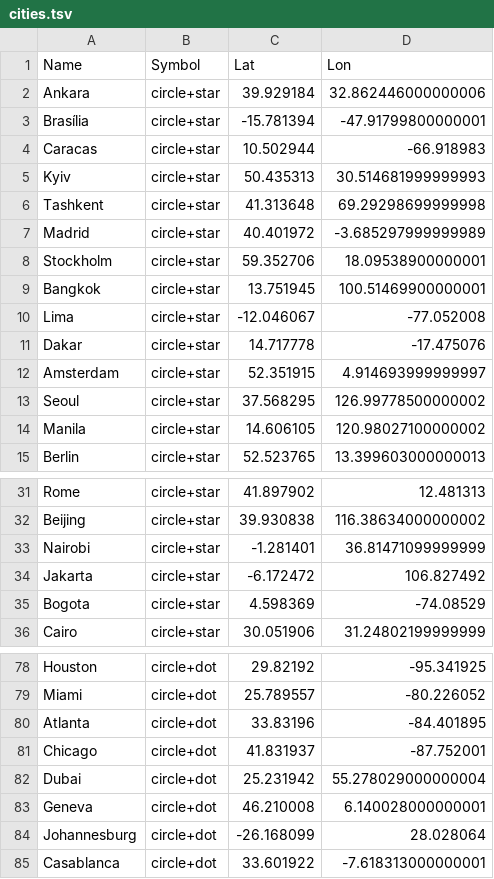
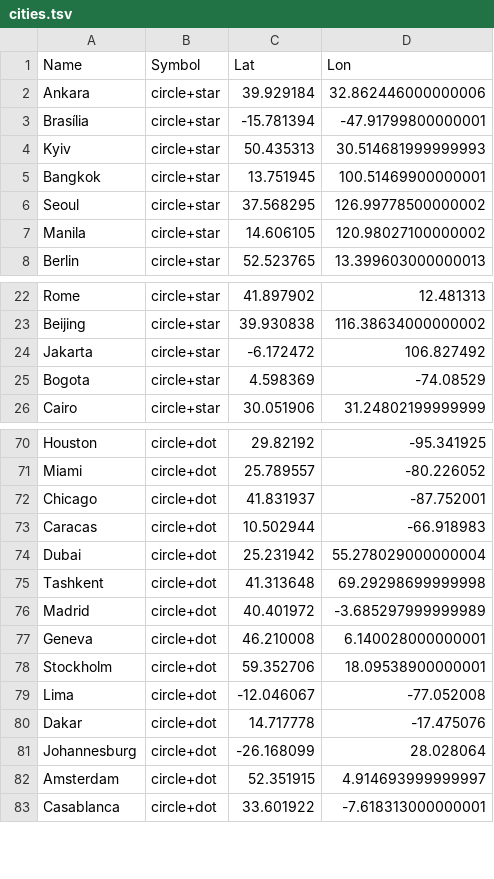
Before and after one commit to elementalbasis/linesofempire, a TSV file: misc/cities.tsv, drawn as a sheet; only a part is shown, gaps mark what is left out; removed rows and columns are numbered as before the commit, all else as after; the diff covers the shown part only; the diff names each change by its address in the sheet, - before the commit and + after, or states it on an @@ line.

Commit message:
Demoted a few cities from circle+star to circle+dot.

```diff
--- a/misc/cities.tsv
+++ b/misc/cities.tsv
-row 4: Caracas | circle+star | 10.502944 | -66.918983
-row 6: Tashkent | circle+star | 41.313648 | 69.29298699999998
-row 7: Madrid | circle+star | 40.401972 | -3.685297999999989
-row 8: Stockholm | circle+star | 59.352706 | 18.09538900000001
-row 10: Lima | circle+star | -12.046067 | -77.052008
-row 11: Dakar | circle+star | 14.717778 | -17.475076
-row 12: Amsterdam | circle+star | 52.351915 | 4.914693999999997
-row 33: Nairobi | circle+star | -1.281401 | 36.81471099999999
-row 80: Atlanta | circle+dot | 33.83196 | -84.401895
+row 73: Caracas | circle+dot | 10.502944 | -66.918983
+row 75: Tashkent | circle+dot | 41.313648 | 69.29298699999998
+row 76: Madrid | circle+dot | 40.401972 | -3.685297999999989
+row 78: Stockholm | circle+dot | 59.352706 | 18.09538900000001
+row 79: Lima | circle+dot | -12.046067 | -77.052008
+row 80: Dakar | circle+dot | 14.717778 | -17.475076
+row 82: Amsterdam | circle+dot | 52.351915 | 4.914693999999997
```
Also changed, not shown: 5 added rows and 2 removed rows elsewhere in this file, 1 other file.
